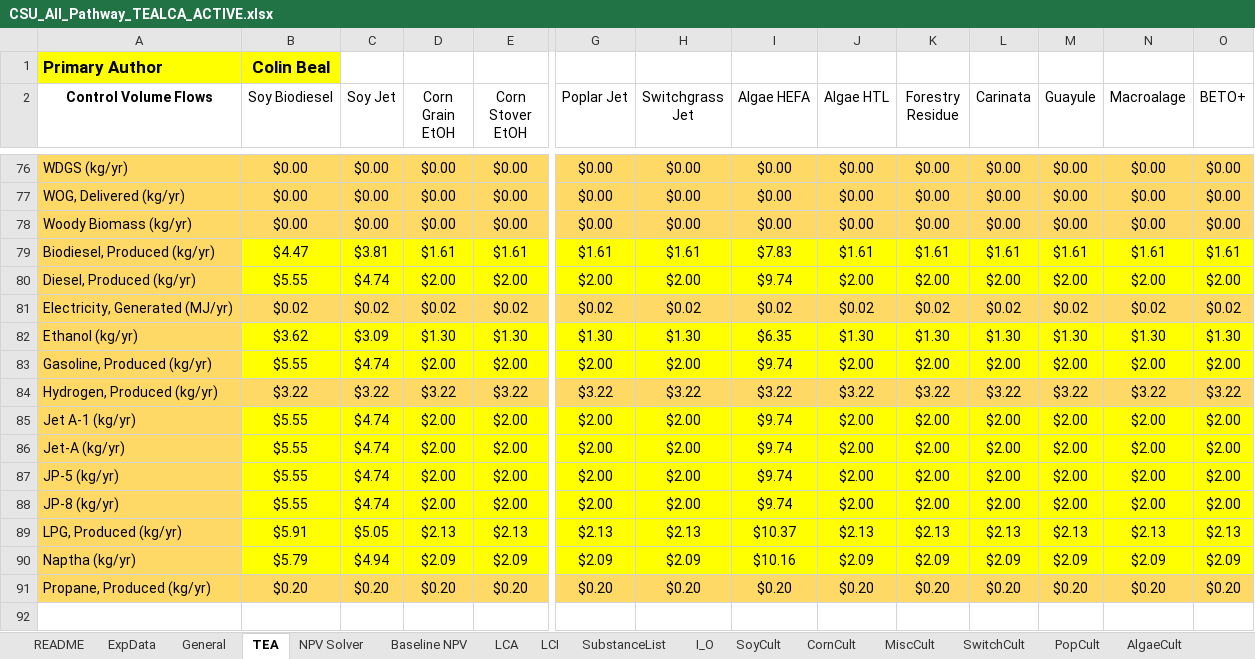
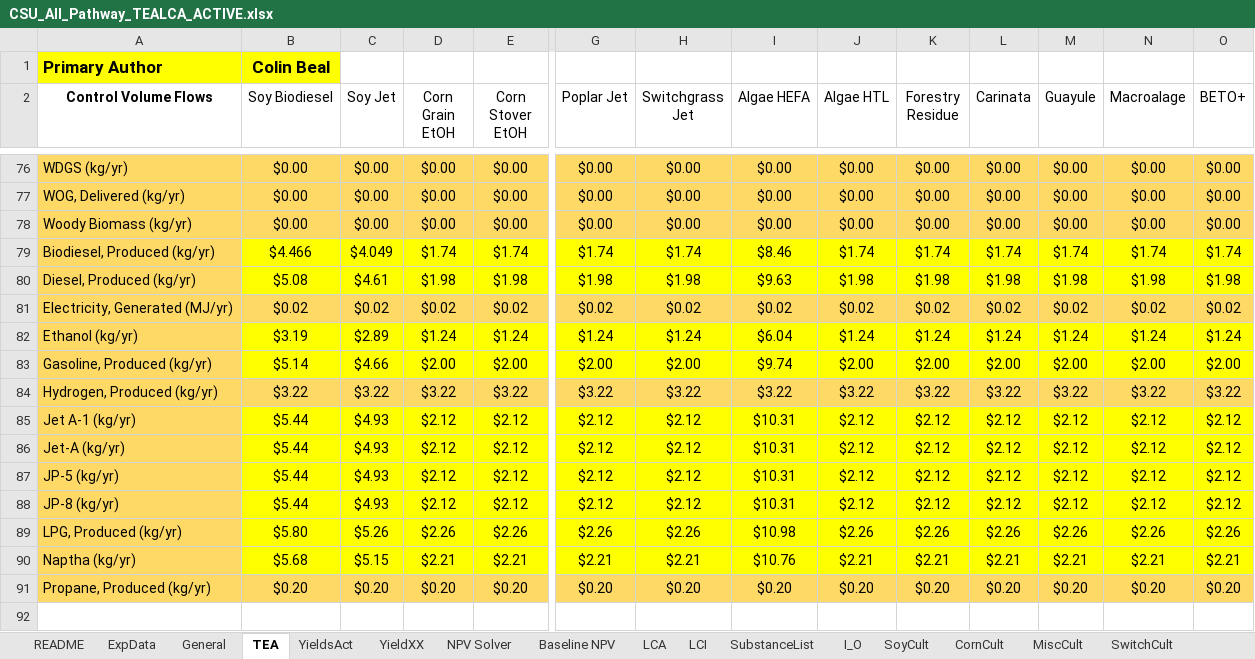
Before and after one commit to ABM-MOEA-TEAM/BETO-ABM-MOEA, an Excel workbook: CSU_All_Pathway_TEALCA_ACTIVE.xlsx, sheet TEA, drawn as a sheet; only a part is shown, gaps mark what is left out; values as stored, in another font and other column widths than the file's, no borders; removed rows and columns are numbered as before the commit, all else as after; rows hold the shown columns only; the diff covers the shown part only; the diff names each change by its address in the sheet, - before the commit and + after, or states it on an @@ line.

Commit message:
GEOSPATIAL PLOTTING
Executed loop to perform PM and TEA steps on give DayCent Soybean Yields
Collected MFSP values (manually) and added Data Visualization Mapping

```diff
--- a/CSU_All_Pathway_TEALCA_ACTIVE.xlsx (sheet TEA)
+++ b/CSU_All_Pathway_TEALCA_ACTIVE.xlsx (sheet TEA)
+sheet tab: YieldsAct
+sheet tab: YieldXX
-row 79: Biodiesel, Produced (kg/yr) | $4.47 | $3.81 | $1.61 | $1.61 | $1.61 | $1.61 | $7.83 | $1.61 | $1.61 | $1.61 | $1.61 | $1.61 | $1.61
-row 80: Diesel, Produced (kg/yr) | $5.55 | $4.74 | $2.00 | $2.00 | $2.00 | $2.00 | $9.74 | $2.00 | $2.00 | $2.00 | $2.00 | $2.00 | $2.00
+row 79: Biodiesel, Produced (kg/yr) | $4.466 | $4.049 | $1.74 | $1.74 | $1.74 | $1.74 | $8.46 | $1.74 | $1.74 | $1.74 | $1.74 | $1.74 | $1.74
+row 80: Diesel, Produced (kg/yr) | $5.08 | $4.61 | $1.98 | $1.98 | $1.98 | $1.98 | $9.63 | $1.98 | $1.98 | $1.98 | $1.98 | $1.98 | $1.98
-row 82: Ethanol (kg/yr) | $3.62 | $3.09 | $1.30 | $1.30 | $1.30 | $1.30 | $6.35 | $1.30 | $1.30 | $1.30 | $1.30 | $1.30 | $1.30
+row 82: Ethanol (kg/yr) | $3.19 | $2.89 | $1.24 | $1.24 | $1.24 | $1.24 | $6.04 | $1.24 | $1.24 | $1.24 | $1.24 | $1.24 | $1.24
-B83 (Soy Biodiesel): $5.55
+B83 (Soy Biodiesel): $5.14
-C83 (Soy Jet): $4.74
+C83 (Soy Jet): $4.66
-row 85: Jet A-1 (kg/yr) | $5.55 | $4.74 | $2.00 | $2.00 | $2.00 | $2.00 | $9.74 | $2.00 | $2.00 | $2.00 | $2.00 | $2.00 | $2.00
-row 86: Jet-A (kg/yr) | $5.55 | $4.74 | $2.00 | $2.00 | $2.00 | $2.00 | $9.74 | $2.00 | $2.00 | $2.00 | $2.00 | $2.00 | $2.00
-row 87: JP-5 (kg/yr) | $5.55 | $4.74 | $2.00 | $2.00 | $2.00 | $2.00 | $9.74 | $2.00 | $2.00 | $2.00 | $2.00 | $2.00 | $2.00
-row 88: JP-8 (kg/yr) | $5.55 | $4.74 | $2.00 | $2.00 | $2.00 | $2.00 | $9.74 | $2.00 | $2.00 | $2.00 | $2.00 | $2.00 | $2.00
-row 89: LPG, Produced (kg/yr) | $5.91 | $5.05 | $2.13 | $2.13 | $2.13 | $2.13 | $10.37 | $2.13 | $2.13 | $2.13 | $2.13 | $2.13 | $2.13
-row 90: Naptha (kg/yr) | $5.79 | $4.94 | $2.09 | $2.09 | $2.09 | $2.09 | $10.16 | $2.09 | $2.09 | $2.09 | $2.09 | $2.09 | $2.09
+row 85: Jet A-1 (kg/yr) | $5.44 | $4.93 | $2.12 | $2.12 | $2.12 | $2.12 | $10.31 | $2.12 | $2.12 | $2.12 | $2.12 | $2.12 | $2.12
+row 86: Jet-A (kg/yr) | $5.44 | $4.93 | $2.12 | $2.12 | $2.12 | $2.12 | $10.31 | $2.12 | $2.12 | $2.12 | $2.12 | $2.12 | $2.12
+row 87: JP-5 (kg/yr) | $5.44 | $4.93 | $2.12 | $2.12 | $2.12 | $2.12 | $10.31 | $2.12 | $2.12 | $2.12 | $2.12 | $2.12 | $2.12
+row 88: JP-8 (kg/yr) | $5.44 | $4.93 | $2.12 | $2.12 | $2.12 | $2.12 | $10.31 | $2.12 | $2.12 | $2.12 | $2.12 | $2.12 | $2.12
+row 89: LPG, Produced (kg/yr) | $5.80 | $5.26 | $2.26 | $2.26 | $2.26 | $2.26 | $10.98 | $2.26 | $2.26 | $2.26 | $2.26 | $2.26 | $2.26
+row 90: Naptha (kg/yr) | $5.68 | $5.15 | $2.21 | $2.21 | $2.21 | $2.21 | $10.76 | $2.21 | $2.21 | $2.21 | $2.21 | $2.21 | $2.21
```
Also changed, not shown: 22 edited cells elsewhere in this sheet, sheet NPV Solver, sheet HydroProc, sheet LCI, sheet LCA, sheet SubstanceList, sheet HexExt, 6 more sheets, formulas that keep their value, output.xlsx, 16 other files.
